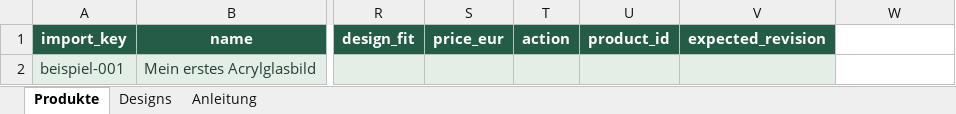
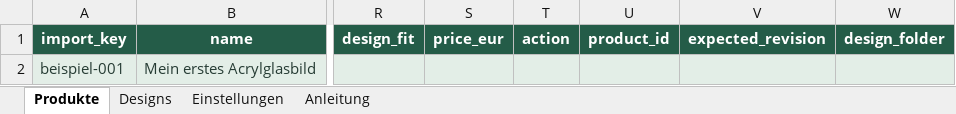
Before and after one commit to Chris83638w/gravuru-2027, an Excel workbook: app/workshop/templates/produktserie.xlsx, sheet Produkte, drawn as a sheet; only a part is shown, gaps mark what is left out; values as stored, in another font and other column widths than the file's, no borders; table styles not drawn; the diff names each change by its address in the sheet, - before the commit and + after, or states it on an @@ line.

Commit message:
feat: preserve shared design source folders in Excel imports

```diff
--- a/app/workshop/templates/produktserie.xlsx (sheet Produkte)
+++ b/app/workshop/templates/produktserie.xlsx (sheet Produkte)
+sheet tab: Einstellungen
-W1: (empty)
+W1: design_folder
-W1 fill: none
+W1 fill: #245C48
-W2 fill: none
+W2 fill: #E3EEE7
```
Also changed, not shown: sheet Anleitung, sheet Designs, 18 other files.
